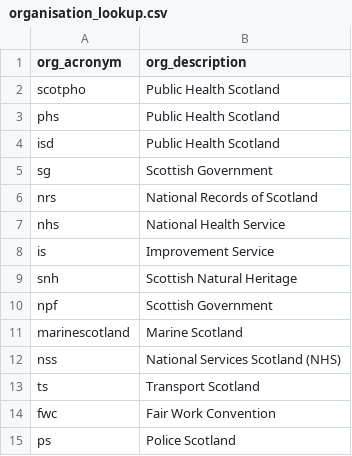
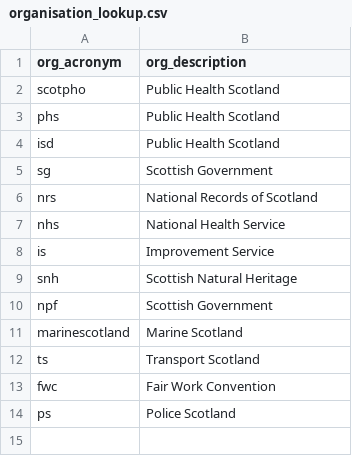
Before and after one commit to ScotGovAnalysis/shinyadmin, a CSV file: lookups/organisation_lookup.csv, drawn as a sheet.

Commit message:
Remove NSS

```diff
--- a/lookups/organisation_lookup.csv
+++ b/lookups/organisation_lookup.csv
@@ -11,3 +11,2 @@ npf,Scottish Government
 marinescotland,Marine Scotland
-nss,National Services Scotland (NHS)
 ts,Transport Scotland
```
